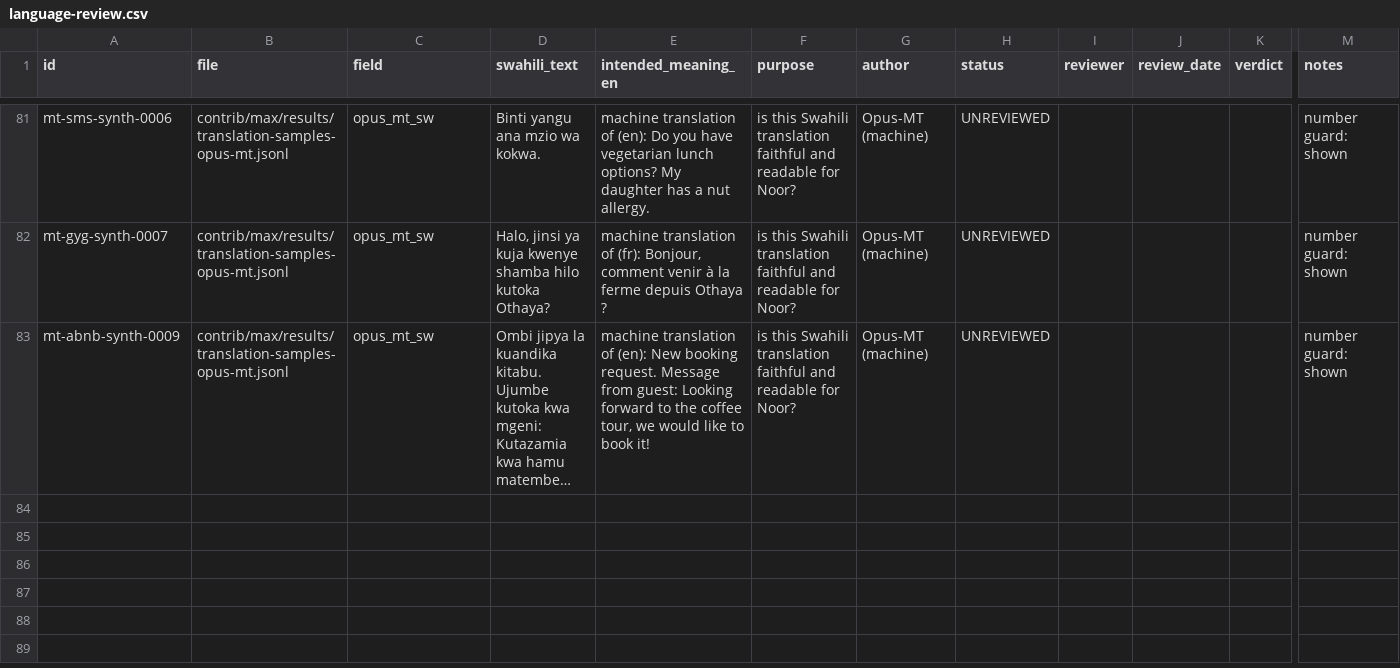
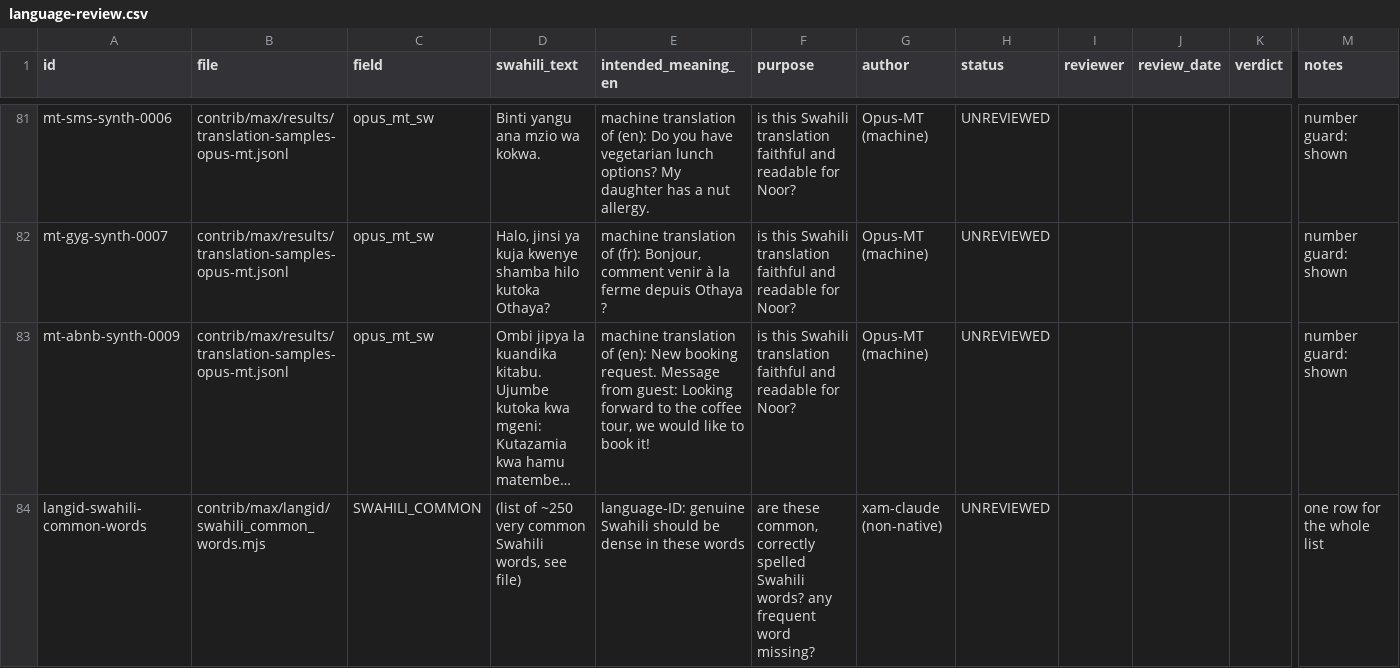
Before and after one commit to mrrCarter/HackNationColibri, a CSV file: contrib/max/language-review.csv, drawn as a sheet; only a part is shown, gaps mark what is left out; long unchanged cells end in …; rows hold the shown columns only; the diff names each change by its address in the sheet, - before the commit and + after, or states it on an @@ line.

Commit message:
Max lane: language ID r2, Bantu look-alikes refused (Nat L1), checkDeclared (Nat HO-012) (#22)
* Max lane: language ID r2, Bantu look-alikes (Kamba, Chichewa, Kinyarwanda...) refused; checkDeclared for HO-012

Nat L1: 2 Kamba lines still labeled sw. On FLORES-200 dev (Nat's held-out uses devtest), r1 labeled
54% of Kamba, 66% of Chichewa, 36% of Kinyarwanda sentences as a supported language.

- detect_language.mjs r2: bantu_neighbor (Swahili must beat franc's Bantu/Cushitic neighbours by 0.05),
  swahili_vocabulary_low (>= 25% very common Swahili words, own list, UNREVIEWED), low_confidence_global
  for en/de/fr. Refusals only. Thresholds chosen on FLORES dev.
- FLORES dev, 997 sentences/language: Kamba 53.7% -> 3.8%, Chichewa 66.3% -> 0%, Kinyarwanda 35.6% -> 0.1%,
  Luo 13.1% -> 0.3%; Swahili correct 99.7% -> 87.0%, 0 wrong. Synthetic set: still 0 wrong of 76.
- checkDeclared(text, declared) -> agree / disagree / unverified for sources that declare a language.
- calibrate_flores_dev.mjs (data not committed), rates-only calibration result, decision doc r2.

* Max lane: langid r2 as-typed calibration (Nat L1b): Kikuyu 3.2%, Kamba 6.1% without diacritics

* Max lane: fix double-encoded accents in the W2 eval texts (3 de/fr lines)

w2_inbox_texts.jsonl was extracted through a cp1252 pipe, so 'möchten' became 'mÃ¶chten' (merged in #7/#13).
Regenerated by decoding the source JSON as UTF-8; langid_eval.jsonl and test-vectors.json rebuilt.
Results unchanged: 0 wrong of 76 in scope, 44 answered.

```diff
--- a/contrib/max/language-review.csv
+++ b/contrib/max/language-review.csv
+row 84: langid-swahili-common-words | contrib/max/langid/swahili_common_words.mjs | SWAHILI_COMMON | (list of ~250 very common Swahili words, see file) | language-ID: genuine Swahili should be dense in these words | are these common, correctly spelled Swahili words? any frequent word missing? | xam-claude (non-native) | UNREVIEWED |  |  |  | one row for the whole list
```
Also changed, not shown: 10 other files.
